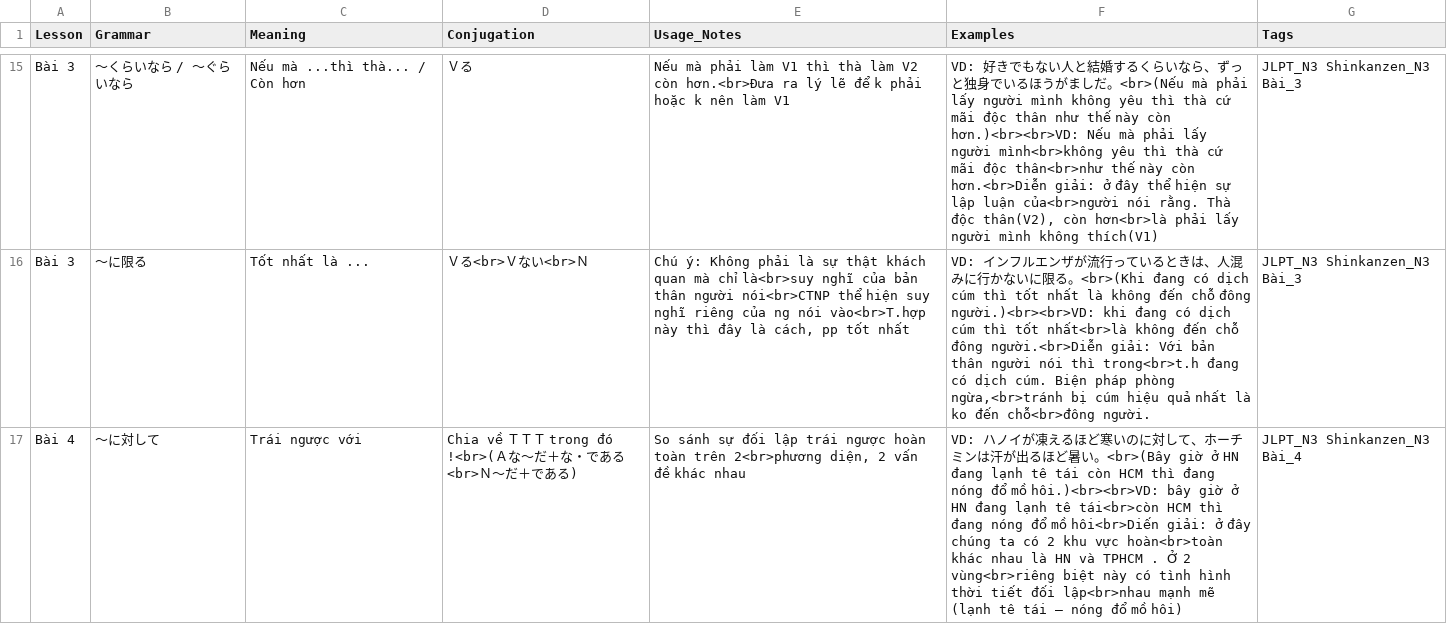
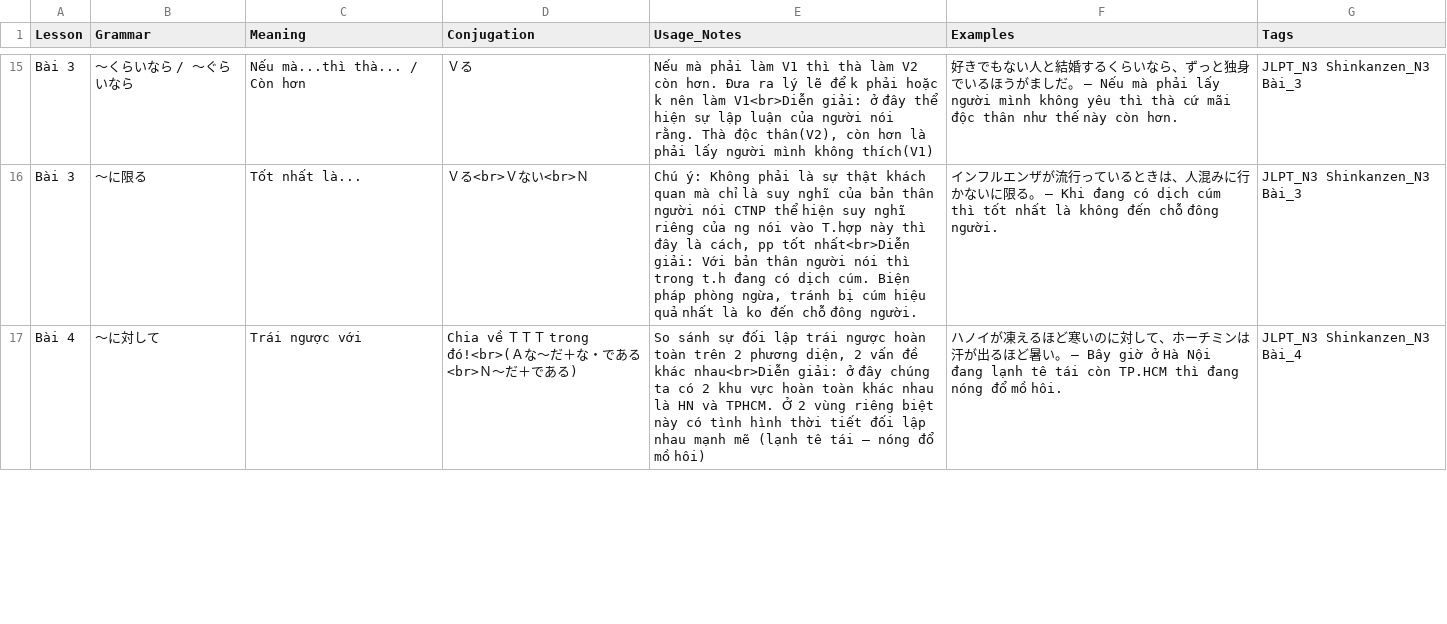
Before and after one commit to phamquocduc/JB-learn, a CSV file: module_pdf_to_csv_fit_anki/output/shinkanzen_n3_anki_detailed.csv, drawn as a sheet; only a part is shown, gaps mark what is left out; the diff covers the shown part only.

```diff
--- a/module_pdf_to_csv_fit_anki/output/shinkanzen_n3_anki_detailed.csv
+++ b/module_pdf_to_csv_fit_anki/output/shinkanzen_n3_anki_detailed.csv
@@ -15,3 +15,3 @@
-"Bài 3","～くらいなら / ～ぐらいなら","Nếu mà ...thì thà... / Còn hơn","Ｖる","Nếu mà phải làm V1 thì thà làm V2 còn hơn.<br>Đưa ra lý lẽ để k phải hoặc k nên làm V1","VD: 好きでもない人と結婚するくらいなら、ずっと独身でいるほうがましだ。<br>(Nếu mà phải lấy người mình không yêu thì thà cứ mãi độc thân như thế này còn hơn.)<br><br>VD: Nếu mà phải lấy người mình<br>không yêu thì thà cứ mãi độc thân<br>như thế này còn hơn.<br>Diễn giải: ở đây thể hiện sự lập luận của<br>người nói rằng. Thà độc thân(V2), còn hơn<br>là phải lấy người mình không thích(V1)","JLPT_N3 Shinkanzen_N3 Bài_3"
-"Bài 3","～に限る","Tốt nhất là ...","Ｖる<br>Ｖない<br>Ｎ","Chú ý: Không phải là sự thật khách quan mà chỉ là<br>suy nghĩ của bản thân người nói<br>CTNP thể hiện suy nghĩ riêng của ng nói vào<br>T.hợp này thì đây là cách, pp tốt nhất","VD: インフルエンザが流行っているときは、人混みに行かないに限る。<br>(Khi đang có dịch cúm thì tốt nhất là không đến chỗ đông người.)<br><br>VD: khi đang có dịch cúm thì tốt nhất<br>là không đến chỗ đông người.<br>Diễn giải: Với bản thân người nói thì trong<br>t.h đang có dịch cúm. Biện pháp phòng ngừa,<br>tránh bị cúm hiệu quả nhất là ko đến chỗ<br>đông người.","JLPT_N3 Shinkanzen_N3 Bài_3"
-"Bài 4","～に対して","Trái ngược với","Chia về ＴＴＴ trong đó !<br>(Ａな～だ＋な・である<br>Ｎ～だ＋である)","So sánh sự đối lập trái ngược hoàn toàn trên 2<br>phương diện, 2 vấn đề khác nhau","VD: ハノイが凍えるほど寒いのに対して、ホーチミンは汗が出るほど暑い。<br>(Bây giờ ở HN đang lạnh tê tái còn HCM thì đang nóng đổ mồ hôi.)<br><br>VD: bây giờ ở HN đang lạnh tê tái<br>còn HCM thì đang nóng đổ mồ hôi<br>Diến giải: ở đây chúng ta có 2 khu vực hoàn<br>toàn khác nhau là HN và TPHCM . Ở 2 vùng<br>riêng biệt này có tình hình thời tiết đối lập<br>nhau mạnh mẽ (lạnh tê tái – nóng đổ mồ hôi)","JLPT_N3 Shinkanzen_N3 Bài_4"
+"Bài 3","～くらいなら / ～ぐらいなら","Nếu mà...thì thà... / Còn hơn","Ｖる","Nếu mà phải làm V1 thì thà làm V2 còn hơn. Đưa ra lý lẽ để k phải hoặc k nên làm V1<br>Diễn giải: ở đây thể hiện sự lập luận của người nói rằng. Thà độc thân(V2), còn hơn là phải lấy người mình không thích(V1)","好きでもない人と結婚するくらいなら、ずっと独身でいるほうがましだ。 — Nếu mà phải lấy người mình không yêu thì thà cứ mãi độc thân như thế này còn hơn.","JLPT_N3 Shinkanzen_N3 Bài_3"
+"Bài 3","～に限る","Tốt nhất là...","Ｖる<br>Ｖない<br>Ｎ","Chú ý: Không phải là sự thật khách quan mà chỉ là suy nghĩ của bản thân người nói CTNP thể hiện suy nghĩ riêng của ng nói vào T.hợp này thì đây là cách, pp tốt nhất<br>Diễn giải: Với bản thân người nói thì trong t.h đang có dịch cúm. Biện pháp phòng ngừa, tránh bị cúm hiệu quả nhất là ko đến chỗ đông người.","インフルエンザが流行っているときは、人混みに行かないに限る。 — Khi đang có dịch cúm thì tốt nhất là không đến chỗ đông người.","JLPT_N3 Shinkanzen_N3 Bài_3"
+"Bài 4","～に対して","Trái ngược với","Chia về ＴＴＴ trong đó!<br>(Ａな～だ＋な・である<br>Ｎ～だ＋である)","So sánh sự đối lập trái ngược hoàn toàn trên 2 phương diện, 2 vấn đề khác nhau<br>Diễn giải: ở đây chúng ta có 2 khu vực hoàn toàn khác nhau là HN và TPHCM. Ở 2 vùng riêng biệt này có tình hình thời tiết đối lập nhau mạnh mẽ (lạnh tê tái – nóng đổ mồ hôi)","ハノイが凍えるほど寒いのに対して、ホーチミンは汗が出るほど暑い。 — Bây giờ ở Hà Nội đang lạnh tê tái còn TP.HCM thì đang nóng đổ mồ hôi.","JLPT_N3 Shinkanzen_N3 Bài_4"
```
Also changed, not shown: 116 edited cells elsewhere in this file, module_pdf_to_csv_fit_anki/output/shinkanzen_n3_anki_basic.csv, module_pdf_to_csv_fit_anki/output/shinkanzen_n3_grammar_table.csv, 7 other files.
